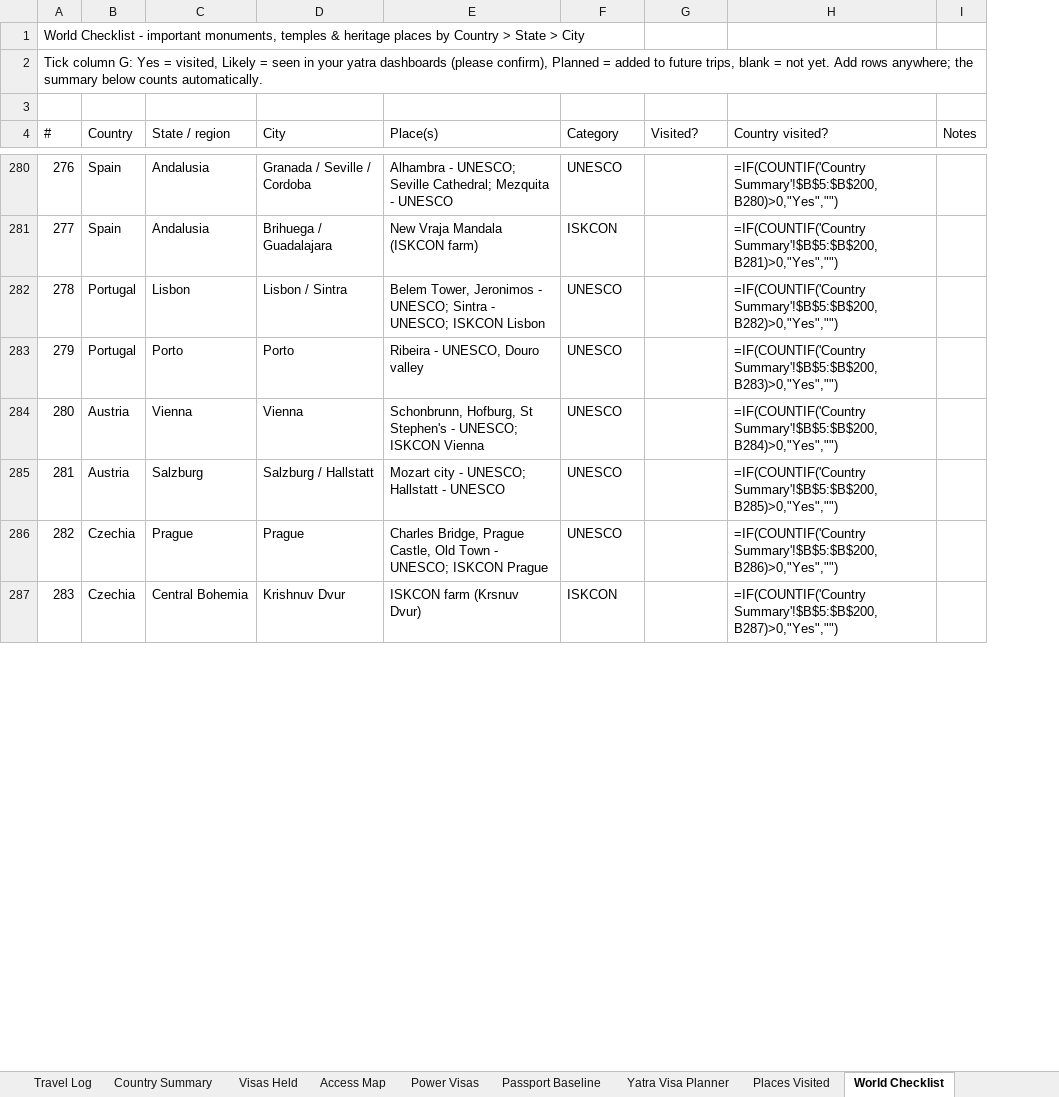
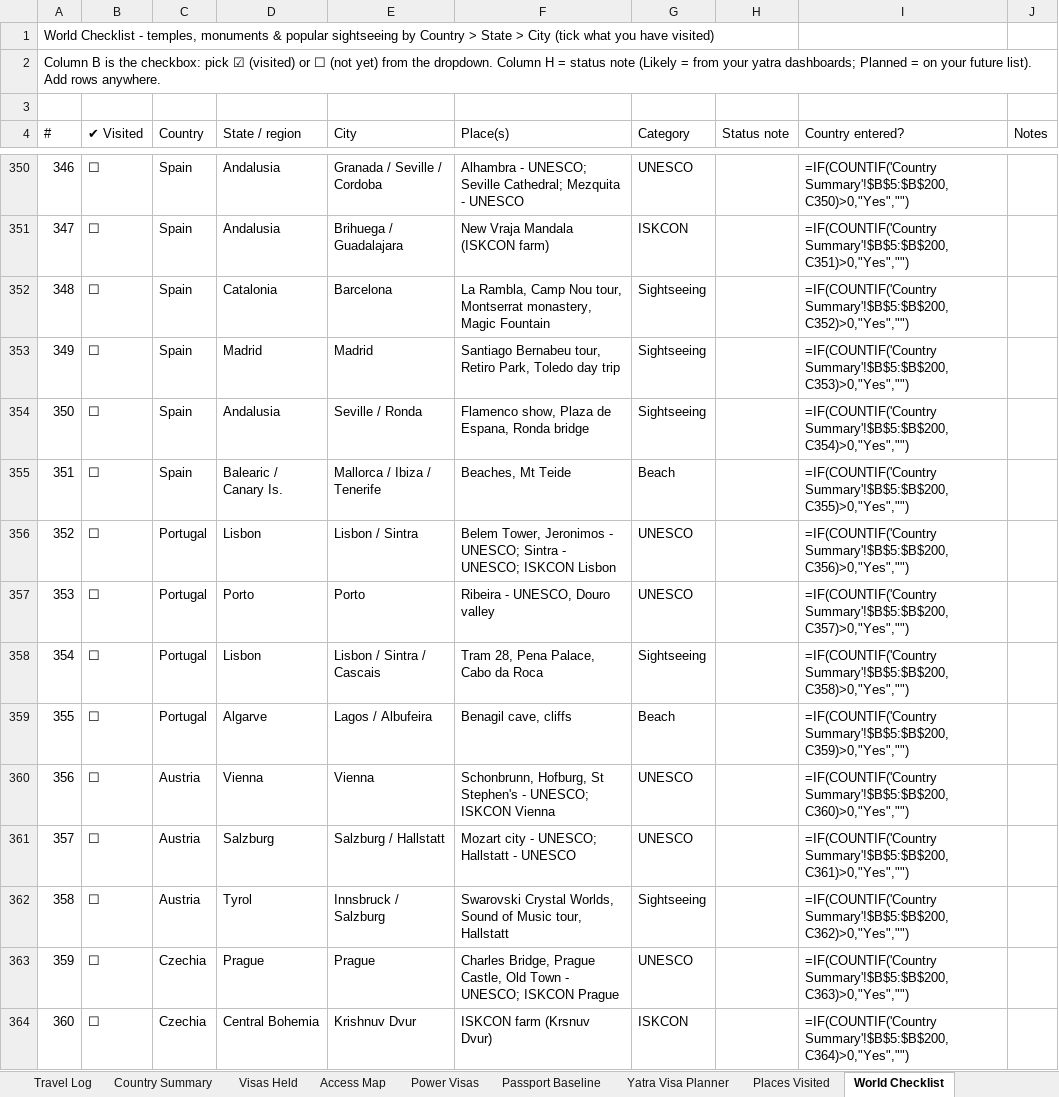
Before and after one commit to mkcdasa/YatraContentSeptember2026, an Excel workbook: docs/visa-travel/MKCD_Visa_Travel_Tracker.xlsx, sheet World Checklist, drawn as a sheet; only a part is shown, gaps mark what is left out; values as stored, in another font and other column widths than the file's, no cell formats; formulas without a stored value are shown as written; conditional formats not drawn; removed rows and columns are numbered as before the commit, all else as after; the diff covers the shown part only; the diff names each change by its address in the sheet, - before the commit and + after, or states it on an @@ line.

```diff
--- a/docs/visa-travel/MKCD_Visa_Travel_Tracker.xlsx (sheet World Checklist)
+++ b/docs/visa-travel/MKCD_Visa_Travel_Tracker.xlsx (sheet World Checklist)
+column B (✔ Visited), rows 350-351: ☐ | ☐; rows 356-357: ☐ | ☐; rows 360-361: ☐ | ☐; rows 363-364: ☐ | ☐
-column H (Country visited?), rows 280-287: =IF(COUNTIF('Country Summary'!$B$5:$B$200,B280)>0,"Yes","") | =IF(COUNTIF('Country Summary'!$B$5:$B$200,B281)>0,"Yes","") | =IF(COUNTIF('Country Summary'!$B$5:$B$200,B282)>0,"Yes","") | =IF(COUNTIF('Country Summary'!$B$5:$B$200,B283)>0,"Yes","") | =IF(COUNTIF('Country Summary'!$B$5:$B$200,B284)>0,"Yes","") | =IF(COUNTIF('Country Summary'!$B$5:$B$200,B285)>0,"Yes","") | =IF(COUNTIF('Country Summary'!$B$5:$B$200,B286)>0,"Yes","") | =IF(COUNTIF('Country Summary'!$B$5:$B$200,B287)>0,"Yes","")
+column I (Country entered?), rows 350-351: =IF(COUNTIF('Country Summary'!$B$5:$B$200,C350)>0,"Yes","") | =IF(COUNTIF('Country Summary'!$B$5:$B$200,C351)>0,"Yes",""); rows 356-357: =IF(COUNTIF('Country Summary'!$B$5:$B$200,C356)>0,"Yes","") | =IF(COUNTIF('Country Summary'!$B$5:$B$200,C357)>0,"Yes",""); rows 360-361: =IF(COUNTIF('Country Summary'!$B$5:$B$200,C360)>0,"Yes","") | =IF(COUNTIF('Country Summary'!$B$5:$B$200,C361)>0,"Yes",""); rows 363-364: =IF(COUNTIF('Country Summary'!$B$5:$B$200,C363)>0,"Yes","") | =IF(COUNTIF('Country Summary'!$B$5:$B$200,C364)>0,"Yes","")
@@ column A (#) renumbered between rows 1 and 557 @@
-H4: Visited?
+H4: Status note
+row 352: 348 | ☐ | Spain | Catalonia | Barcelona | La Rambla, Camp Nou tour, Montserrat monastery, Magic Fountain | Sightseeing |  | =IF(COUNTIF('Country Summary'!$B$5:$B$200,C352)>0,"Yes","")
+row 353: 349 | ☐ | Spain | Madrid | Madrid | Santiago Bernabeu tour, Retiro Park, Toledo day trip | Sightseeing |  | =IF(COUNTIF('Country Summary'!$B$5:$B$200,C353)>0,"Yes","")
+row 354: 350 | ☐ | Spain | Andalusia | Seville / Ronda | Flamenco show, Plaza de Espana, Ronda bridge | Sightseeing |  | =IF(COUNTIF('Country Summary'!$B$5:$B$200,C354)>0,"Yes","")
+row 355: 351 | ☐ | Spain | Balearic / Canary Is. | Mallorca / Ibiza / Tenerife | Beaches, Mt Teide | Beach |  | =IF(COUNTIF('Country Summary'!$B$5:$B$200,C355)>0,"Yes","")
+row 358: 354 | ☐ | Portugal | Lisbon | Lisbon / Sintra / Cascais | Tram 28, Pena Palace, Cabo da Roca | Sightseeing |  | =IF(COUNTIF('Country Summary'!$B$5:$B$200,C358)>0,"Yes","")
+row 359: 355 | ☐ | Portugal | Algarve | Lagos / Albufeira | Benagil cave, cliffs | Beach |  | =IF(COUNTIF('Country Summary'!$B$5:$B$200,C359)>0,"Yes","")
+row 362: 358 | ☐ | Austria | Tyrol | Innsbruck / Salzburg | Swarovski Crystal Worlds, Sound of Music tour, Hallstatt | Sightseeing |  | =IF(COUNTIF('Country Summary'!$B$5:$B$200,C362)>0,"Yes","")
```
Also changed, not shown: 132 added rows and 78 edited cells elsewhere in this sheet, sheet Checklist Summary, sheet Dashboard, cell formats, 2 other files.
